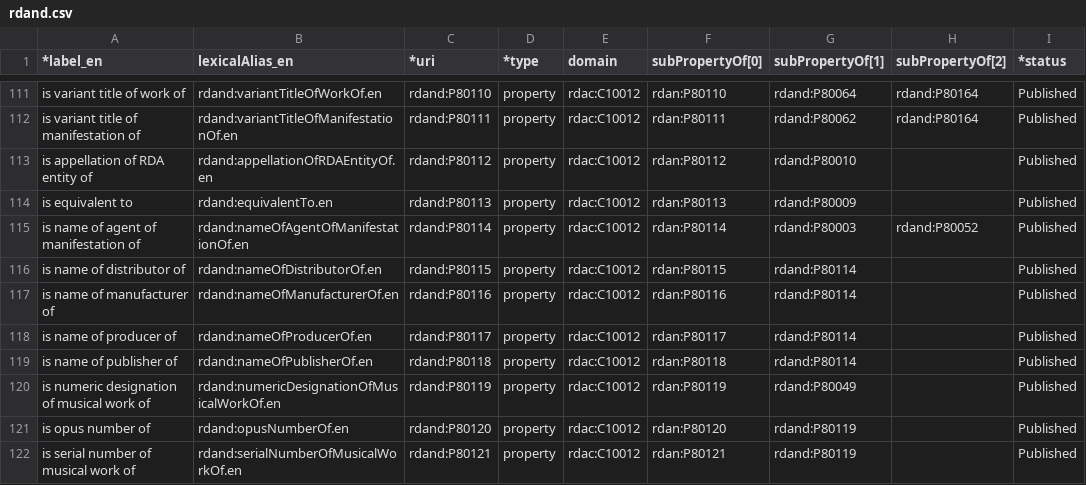
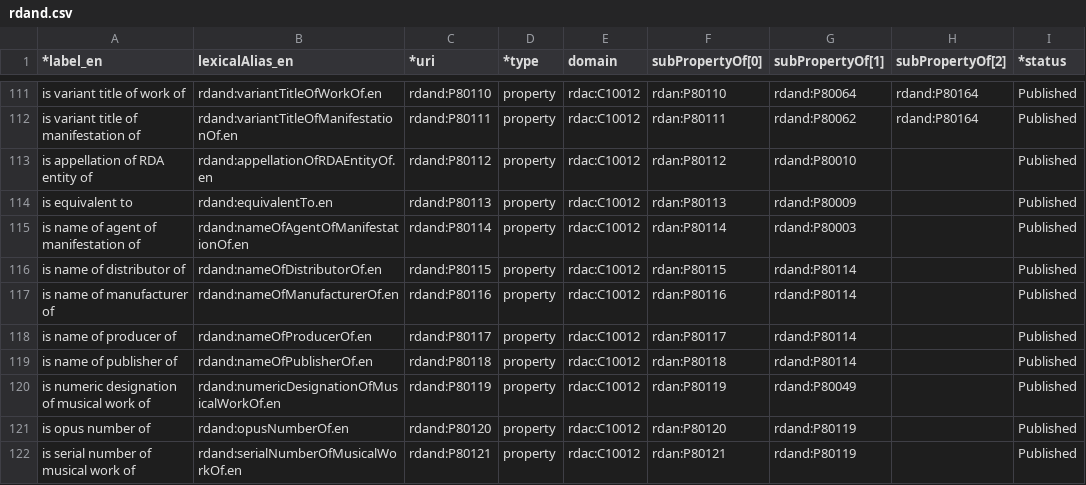
Before and after one commit to RDARegistry/RDA-Vocabularies, a CSV file: csv/Elements/rdand.csv, drawn as a sheet; only a part is shown, gaps mark what is left out.

```diff
--- a/csv/Elements/rdand.csv
+++ b/csv/Elements/rdand.csv
@@ -114,3 +114,3 @@ is appellation of RDA entity of,rdand:appellationOfRDAEntityOf.en,rdand:P80112,p
 is equivalent to,rdand:equivalentTo.en,rdand:P80113,property,rdac:C10012,rdan:P80113,rdand:P80009,,Published
-is name of agent of manifestation of,rdand:nameOfAgentOfManifestationOf.en,rdand:P80114,property,rdac:C10012,rdan:P80114,rdand:P80003,rdand:P80052,Published
+is name of agent of manifestation of,rdand:nameOfAgentOfManifestationOf.en,rdand:P80114,property,rdac:C10012,rdan:P80114,rdand:P80003,,Published
 is name of distributor of,rdand:nameOfDistributorOf.en,rdand:P80115,property,rdac:C10012,rdan:P80115,rdand:P80114,,Published
```
Also changed, not shown: csv/Elements/rdan.csv, csv/Elements/rdano.csv.
